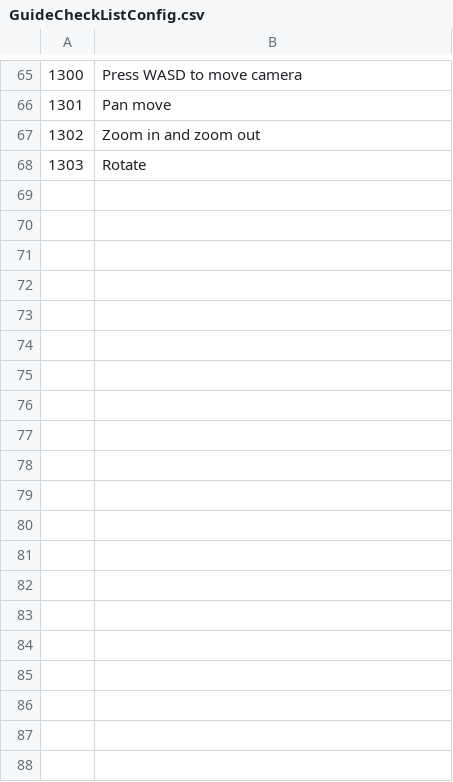
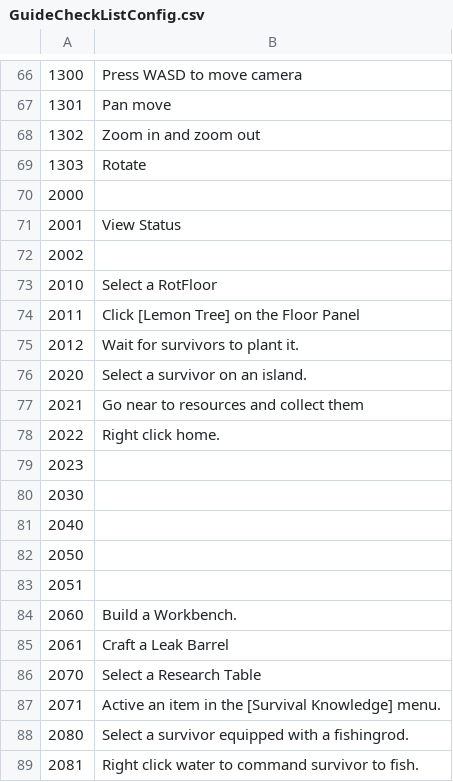
Before and after one commit to justusgamelab2016/LW-translation, a CSV file: language/eng/GuideCheckListConfig.csv, drawn as a sheet; only a part is shown, gaps mark what is left out; the diff covers the shown part only; the diff names each change by its address in the sheet, - before the commit and + after, or states it on an @@ line.

```diff
--- a/language/eng/GuideCheckListConfig.csv
+++ b/language/eng/GuideCheckListConfig.csv
+row 70: 2000
+row 71: 2001 | View Status
+row 72: 2002
+row 73: 2010 | Select a RotFloor
+row 74: 2011 | Click [Lemon Tree] on the Floor Panel
+row 75: 2012 | Wait for survivors to plant it.
+row 76: 2020 | Select a survivor on an island.
+row 77: 2021 | Go near to resources and collect them
+row 78: 2022 | Right click home.
+row 79: 2023
+row 80: 2030
+row 81: 2040
+row 82: 2050
+row 83: 2051
+row 84: 2060 | Build a Workbench.
+row 85: 2061 | Craft a Leak Barrel
+row 86: 2070 | Select a Research Table
+row 87: 2071 | Active an item in the [Survival Knowledge] menu.
+row 88: 2080 | Select a survivor equipped with a fishingrod.
+row 89: 2081 | Right click water to command survivor to fish.
```
Also changed, not shown: 15 added rows elsewhere in this file, language/eng/GuideConfig.csv, language/eng/item.csv, 35 other files.
